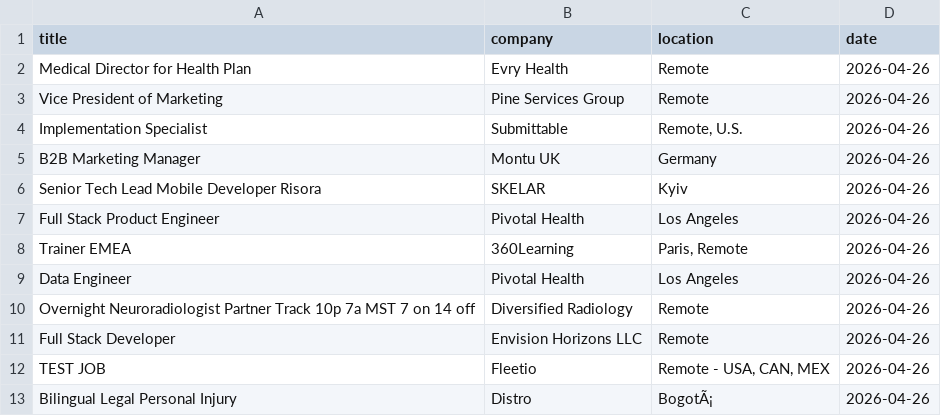
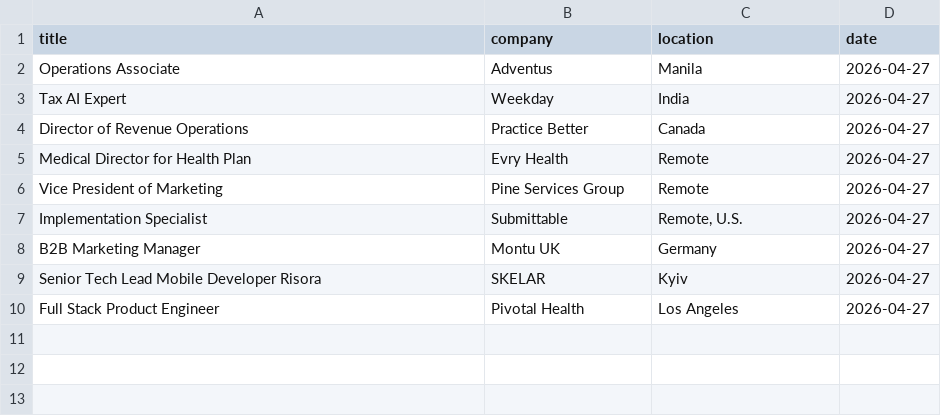
Before and after one commit to vvreddy4/Data-pipeline, a CSV file: data/cleaned_jobs.csv, drawn as a sheet.

Commit message:
Daily job data update

```diff
--- a/data/cleaned_jobs.csv
+++ b/data/cleaned_jobs.csv
@@ -1,13 +1,10 @@
 title,company,location,date
-Medical Director for Health Plan,Evry Health,Remote,2026-04-26
-Vice President of Marketing,Pine Services Group,Remote,2026-04-26
-Implementation Specialist,Submittable,"Remote, U.S.",2026-04-26
-B2B Marketing Manager,Montu UK,Germany,2026-04-26
-Senior Tech Lead Mobile Developer Risora,SKELAR,Kyiv,2026-04-26
-Full Stack Product Engineer,Pivotal Health,Los Angeles ,2026-04-26
-Trainer EMEA,360Learning,"Paris, Remote",2026-04-26
-Data Engineer,Pivotal Health,Los Angeles ,2026-04-26
-Overnight Neuroradiologist Partner Track 10p 7a MST 7 on 14 off,Diversified Radiology,Remote,2026-04-26
-Full Stack Developer,Envision Horizons LLC,Remote,2026-04-26
-TEST JOB,Fleetio,"Remote - USA, CAN, MEX",2026-04-26
-Bilingual Legal Personal Injury,Distro,BogotÃ¡,2026-04-26
+Operations Associate,Adventus,Manila,2026-04-27
+Tax AI Expert,Weekday,India,2026-04-27
+Director of Revenue Operations,Practice Better,Canada,2026-04-27
+Medical Director for Health Plan,Evry Health,Remote,2026-04-27
+Vice President of Marketing,Pine Services Group,Remote,2026-04-27
+Implementation Specialist,Submittable,"Remote, U.S.",2026-04-27
+B2B Marketing Manager,Montu UK,Germany,2026-04-27
+Senior Tech Lead Mobile Developer Risora,SKELAR,Kyiv,2026-04-27
+Full Stack Product Engineer,Pivotal Health,Los Angeles ,2026-04-27
```
Also changed, not shown: data/raw_jobs.csv.
